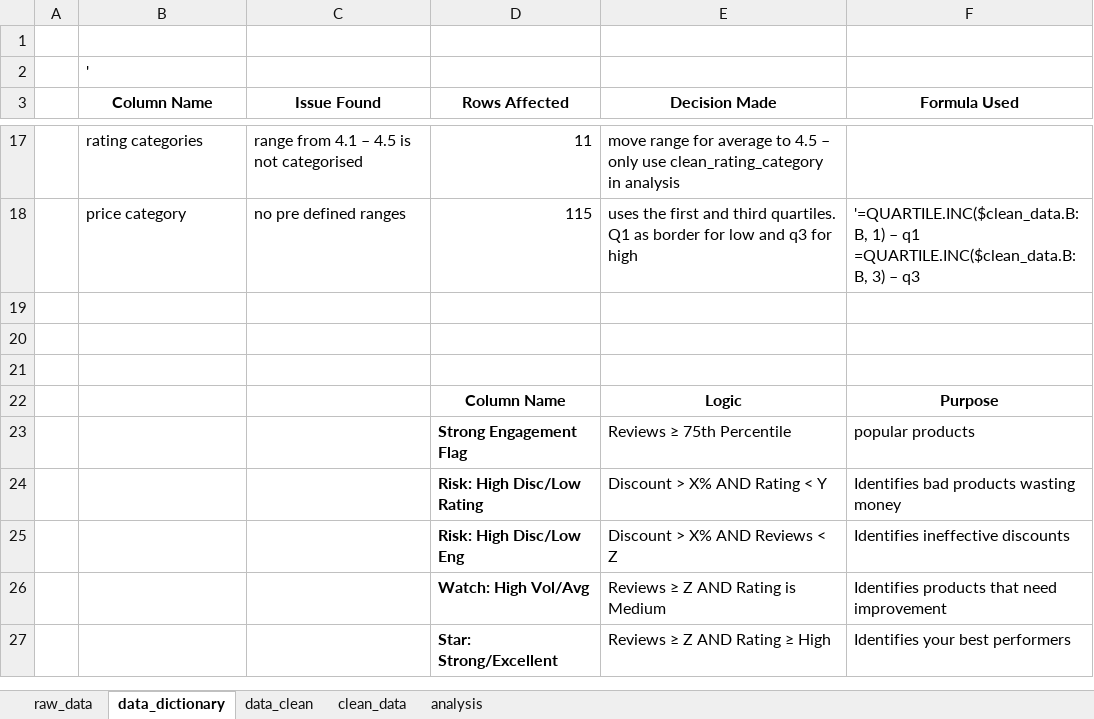
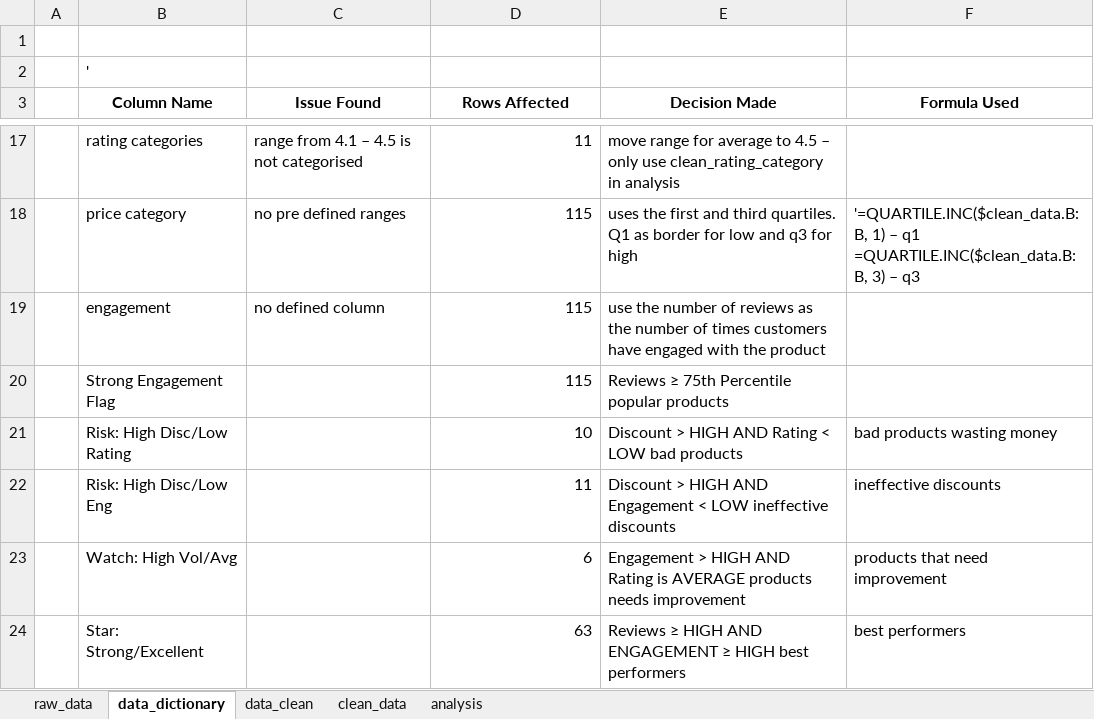
Before and after one commit to alt-joe97/jumia-product-performance-dashboard, an Excel workbook: dashboard/jumia_product_dashboard.xlsx, sheet data_dictionary, drawn as a sheet; only a part is shown, gaps mark what is left out; values as stored, in another font and other column widths than the file's, no borders; removed rows and columns are numbered as before the commit, all else as after; the diff names each change by its address in the sheet, - before the commit and + after, or states it on an @@ line.

Commit message:
Update the data dictionary row affect column to use a formula

```diff
--- a/dashboard/jumia_product_dashboard.xlsx (sheet data_dictionary)
+++ b/dashboard/jumia_product_dashboard.xlsx (sheet data_dictionary)
-row 19: (empty)
+row 19:  | engagement | no defined column | 115 | use the number of reviews as the number of times customers have engaged with the product
-row 20: (empty)
+row 20:  | Strong Engagement Flag |  | 115 | Reviews ≥ 75th Percentile popular products
-row 21: (empty)
+row 21:  | Risk: High Disc/Low Rating |  | 10 | Discount > HIGH AND Rating < LOW bad products | bad products wasting money
-row 22:  |  |  | Column Name | Logic | Purpose
-row 23:  |  |  | Strong Engagement Flag | Reviews ≥ 75th Percentile | popular products
-row 24:  |  |  | Risk: High Disc/Low Rating | Discount > X% AND Rating < Y | Identifies bad products wasting money
-row 25:  |  |  | Risk: High Disc/Low Eng | Discount > X% AND Reviews < Z | Identifies ineffective discounts
-row 26:  |  |  | Watch: High Vol/Avg | Reviews ≥ Z AND Rating is Medium | Identifies products that need improvement
-row 27:  |  |  | Star: Strong/Excellent | Reviews ≥ Z AND Rating ≥ High | Identifies your best performers
+row 22:  | Risk: High Disc/Low Eng |  | 11 | Discount > HIGH AND Engagement < LOW ineffective discounts | ineffective discounts
+row 23:  | Watch: High Vol/Avg |  | 6 | Engagement > HIGH AND Rating is AVERAGE products needs improvement | products that need improvement
+row 24:  | Star: Strong/Excellent |  | 63 | Reviews ≥ HIGH AND ENGAGEMENT ≥ HIGH best performers | best performers
```
Also changed, not shown: sheet data_clean, sheet analysis, formulas that keep their value, 1 other file.
